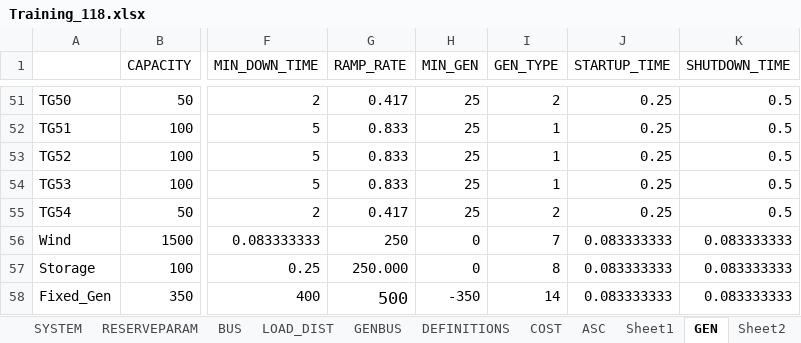
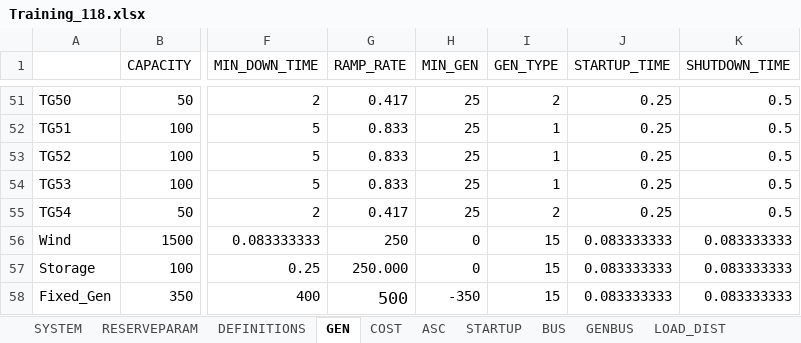
Before and after one commit to NREL/FESTIV_MODEL, an Excel workbook: Input/Training/Training_118.xlsx, sheet GEN, drawn as a sheet; only a part is shown, gaps mark what is left out; values as stored, in another font and other column widths than the file's, no borders; the diff names each change by its address in the sheet, - before the commit and + after, or states it on an @@ line.

```diff
--- a/Input/Training/Training_118.xlsx (sheet GEN)
+++ b/Input/Training/Training_118.xlsx (sheet GEN)
-sheet tab: Sheet1
-sheet tab: Sheet2
@@ sheet tab order changed: SYSTEM | RESERVEPARAM | DEFINITIONS | GEN | COST | ASC | STARTUP | BUS | GENBUS | LOAD_DIST @@
-I56 (GEN_TYPE): 7
+I56 (GEN_TYPE): 15
-I57 (GEN_TYPE): 8
+I57 (GEN_TYPE): 15
-I58 (GEN_TYPE): 14
+I58 (GEN_TYPE): 15
```
Also changed, not shown: sheet SYSTEM, other sheet tabs, 2 other files.
